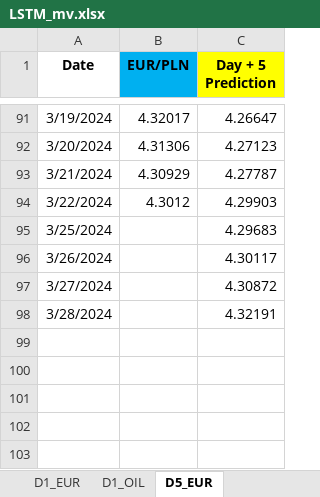
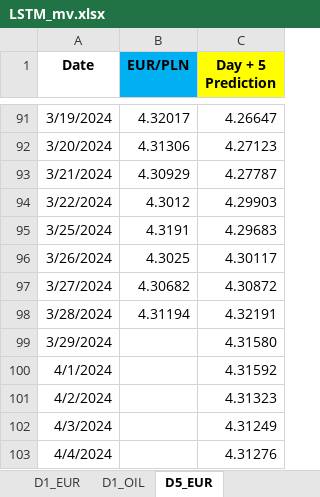
Before and after one commit to Mike7205/4_models1, an Excel workbook: LSTM_mv.xlsx, sheet D5_EUR, drawn as a sheet; only a part is shown, gaps mark what is left out; values as stored, in another font and other column widths than the file's, no borders; the diff names each change by its address in the sheet, - before the commit and + after, or states it on an @@ line.

```diff
--- a/LSTM_mv.xlsx (sheet D5_EUR)
+++ b/LSTM_mv.xlsx (sheet D5_EUR)
-B95 (EUR/PLN): (empty)
+B95 (EUR/PLN): 4.3191
-B96 (EUR/PLN): (empty)
+B96 (EUR/PLN): 4.3025
-B97 (EUR/PLN): (empty)
+B97 (EUR/PLN): 4.30682
-B98 (EUR/PLN): (empty)
+B98 (EUR/PLN): 4.31194
+row 99: 3/29/2024 |  | 4.31580
+row 100: 4/1/2024 |  | 4.31592
+row 101: 4/2/2024 |  | 4.31323
+row 102: 4/3/2024 |  | 4.31249
+row 103: 4/4/2024 |  | 4.31276
```
Also changed, not shown: sheet D1_USD, sheet D1_EUR.
